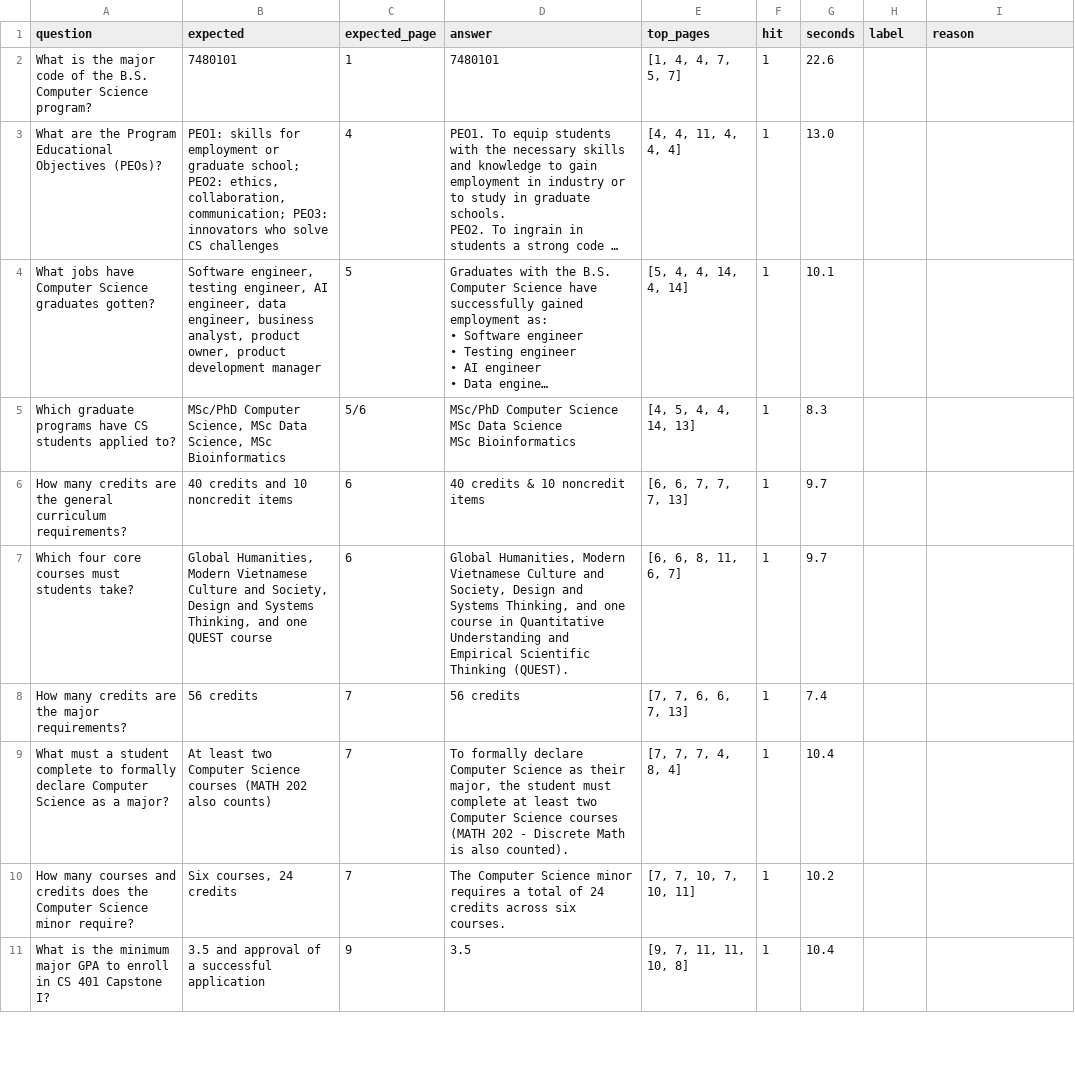
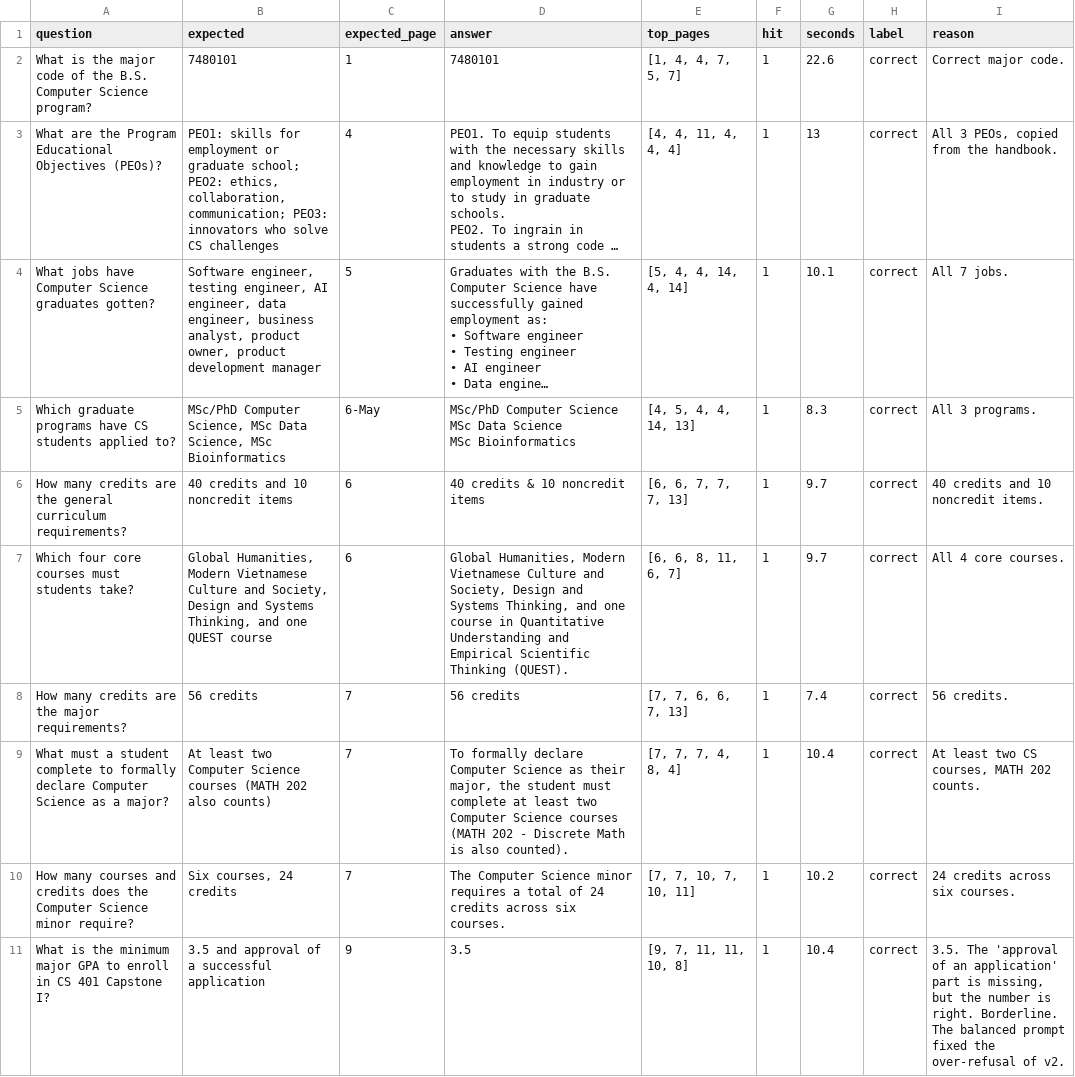
Before and after one commit to ndphucan111/ADL-240133-project, a CSV file: source_code/results_5_v3_1.5b.csv, drawn as a sheet; only a part is shown; long unchanged cells end in …; the diff covers the shown part only; the diff names each change by its address in the sheet, - before the commit and + after, or states it on an @@ line.

```diff
--- a/source_code/results_5_v3_1.5b.csv
+++ b/source_code/results_5_v3_1.5b.csv
-H2:H11 (label): (empty)
+H2:H11 (label): correct
-I2 (reason): (empty)
+I2 (reason): Correct major code.
-G3 (seconds): 13.0
+G3 (seconds): 13
-I3 (reason): (empty)
+I3 (reason): All 3 PEOs, copied from the handbook.
-I4 (reason): (empty)
+I4 (reason): All 7 jobs.
-C5 (expected_page): 5/6
+C5 (expected_page): 6-May
-I5 (reason): (empty)
+I5 (reason): All 3 programs.
-I6 (reason): (empty)
+I6 (reason): 40 credits and 10 noncredit items.
-I7 (reason): (empty)
+I7 (reason): All 4 core courses.
-I8 (reason): (empty)
+I8 (reason): 56 credits.
-I9 (reason): (empty)
+I9 (reason): At least two CS courses, MATH 202 counts.
-I10 (reason): (empty)
+I10 (reason): 24 credits across six courses.
-I11 (reason): (empty)
+I11 (reason): 3.5. The 'approval of an application' part is missing, but the number is right. Borderline. The balanced prompt fixed the over-refusal of v2.
```
Also changed, not shown: 39 edited cells elsewhere in this file, source_code/results_1_baseline_0.5b.csv, source_code/results_6_v3_3b.csv, 1 other file.
